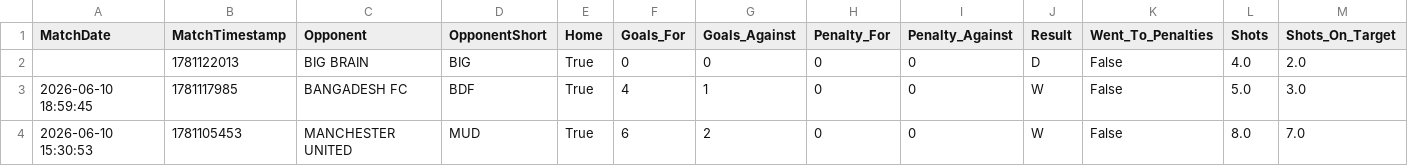
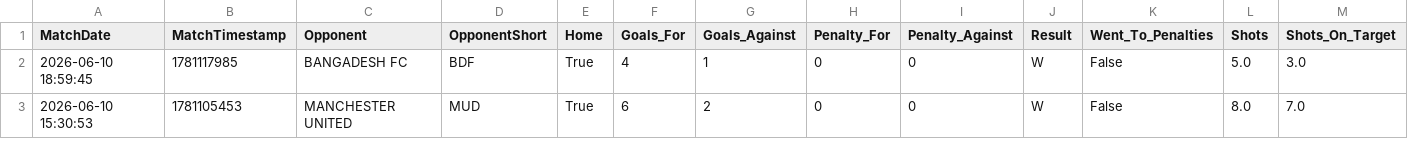
Before and after one commit to sdey758/dls-history, a CSV file: dls_complete_history.csv, drawn as a sheet; only a part is shown; rows hold the shown columns only; the diff names each change by its address in the sheet, - before the commit and + after, or states it on an @@ line.

Commit message:
Delete first match entry from dls_complete_history.csv
Removed the first row of match data from the CSV file.

```diff
--- a/dls_complete_history.csv
+++ b/dls_complete_history.csv
-row 2:  | 1781122013 | BIG BRAIN | BIG | True | 0 | 0 | 0 | 0 | D | False | 4.0 | 2.0
```
